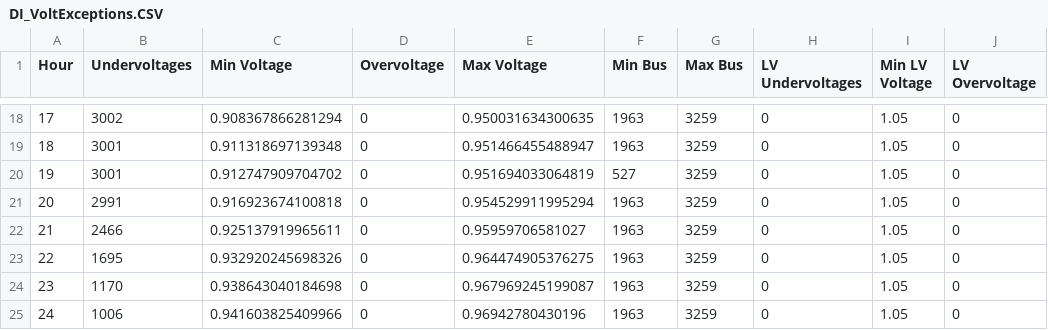
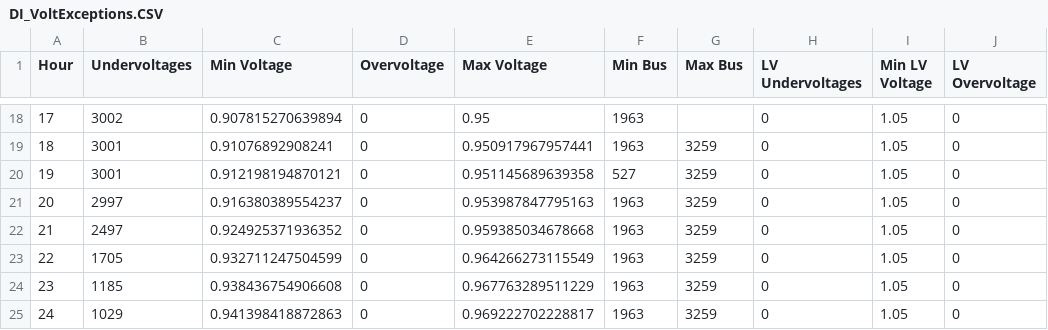
Before and after one commit to Holivane/TCCEletroposto, a CSV file: api/Rede_CAI_teste_sem_trafos_Ajustada/DI_yr_0/DI_VoltExceptions.CSV, drawn as a sheet; only a part is shown, gaps mark what is left out; the diff covers the shown part only; the diff names each change by its address in the sheet, - before the commit and + after, or states it on an @@ line.

```diff
--- a/api/Rede_CAI_teste_sem_trafos_Ajustada/DI_yr_0/DI_VoltExceptions.CSV
+++ b/api/Rede_CAI_teste_sem_trafos_Ajustada/DI_yr_0/DI_VoltExceptions.CSV
-C18 (Min Voltage): 0.908367866281294
+C18 (Min Voltage): 0.907815270639894
-E18 (Max Voltage): 0.950031634300635
+E18 (Max Voltage): 0.95
-G18 (Max Bus): 3259
+G18 (Max Bus): (empty)
-C19 (Min Voltage): 0.911318697139348
+C19 (Min Voltage): 0.91076892908241
-E19 (Max Voltage): 0.951466455488947
+E19 (Max Voltage): 0.950917967957441
-C20 (Min Voltage): 0.912747909704702
+C20 (Min Voltage): 0.912198194870121
-E20 (Max Voltage): 0.951694033064819
+E20 (Max Voltage): 0.951145689639358
-B21 (Undervoltages): 2991
+B21 (Undervoltages): 2997
-C21 (Min Voltage): 0.916923674100818
+C21 (Min Voltage): 0.916380389554237
-E21 (Max Voltage): 0.954529911995294
+E21 (Max Voltage): 0.953987847795163
-B22 (Undervoltages): 2466
+B22 (Undervoltages): 2497
-C22 (Min Voltage): 0.925137919965611
+C22 (Min Voltage): 0.924925371936352
-E22 (Max Voltage): 0.95959706581027
+E22 (Max Voltage): 0.959385034678668
-B23 (Undervoltages): 1695
+B23 (Undervoltages): 1705
-C23 (Min Voltage): 0.932920245698326
+C23 (Min Voltage): 0.932711247504599
-E23 (Max Voltage): 0.964474905376275
+E23 (Max Voltage): 0.964266273115549
-B24 (Undervoltages): 1170
+B24 (Undervoltages): 1185
-C24 (Min Voltage): 0.938643040184698
+C24 (Min Voltage): 0.938436754906608
-E24 (Max Voltage): 0.967969245199087
+E24 (Max Voltage): 0.967763289511229
-B25 (Undervoltages): 1006
+B25 (Undervoltages): 1029
-C25 (Min Voltage): 0.941603825409966
+C25 (Min Voltage): 0.941398418872863
-E25 (Max Voltage): 0.96942780430196
+E25 (Max Voltage): 0.969222702228817
```
Also changed, not shown: 31 edited cells elsewhere in this file, api/Rede_CAI_teste_sem_trafos_Ajustada/DI_yr_0/DI_SystemMeter.CSV, api/Rede_CAI_teste_sem_trafos_Ajustada/DI_yr_0/SystemMeter.CSV, 19 other files.
